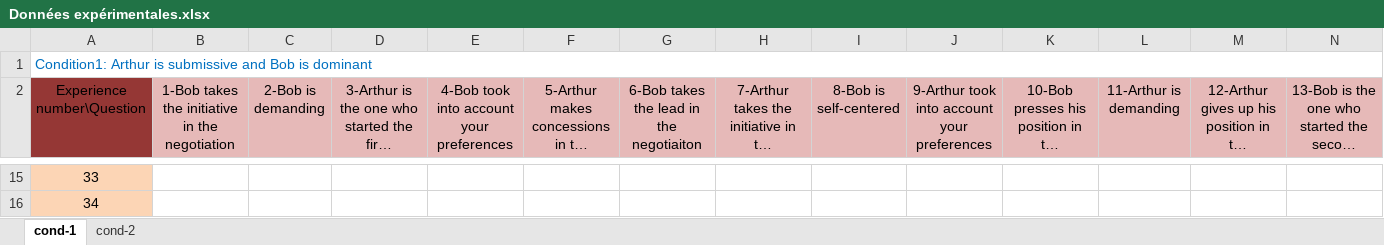
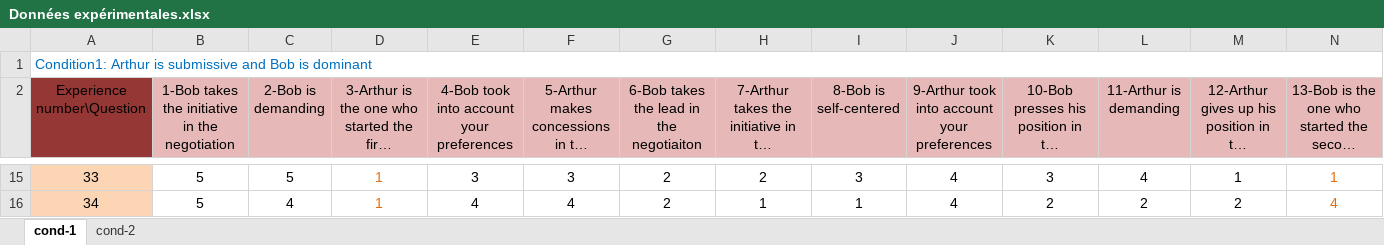
Before and after one commit to Olydia/Discolog, an Excel workbook: cooperativeNegotiation/expés/Données expérimentales.xlsx, sheet cond-1, drawn as a sheet; only a part is shown, gaps mark what is left out; long unchanged cells end in …; values as stored, in another font and other column widths than the file's, no borders; the diff covers the shown part only; the diff names each change by its address in the sheet, - before the commit and + after, or states it on an @@ line.

```diff
--- a/cooperativeNegotiation/expés/Données expérimentales.xlsx (sheet cond-1)
+++ b/cooperativeNegotiation/expés/Données expérimentales.xlsx (sheet cond-1)
-B15:B16: (empty)
+B15:B16: 5
-C15 (2-Bob is demanding): (empty)
+C15 (2-Bob is demanding): 5
-D15:D16: (empty)
+D15:D16: 1
-E15: (empty)
+E15: 3
-F15: (empty)
+F15: 3
-G15:G16: (empty)
+G15:G16: 2
-H15: (empty)
+H15: 2
-I15 (8-Bob is self-centered): (empty)
+I15 (8-Bob is self-centered): 3
-J15:J16: (empty)
+J15:J16: 4
-K15: (empty)
+K15: 3
-L15 (11-Arthur is demanding): (empty)
+L15 (11-Arthur is demanding): 4
-M15: (empty)
+M15: 1
-N15: (empty)
+N15: 1
-C16 (2-Bob is demanding): (empty)
+C16 (2-Bob is demanding): 4
-E16: (empty)
+E16: 4
-F16: (empty)
+F16: 4
-H16: (empty)
+H16: 1
-I16 (8-Bob is self-centered): (empty)
+I16 (8-Bob is self-centered): 1
-K16: (empty)
+K16: 2
-L16 (11-Arthur is demanding): (empty)
+L16 (11-Arthur is demanding): 2
-M16: (empty)
+M16: 2
-N16: (empty)
+N16: 4
```
Also changed, not shown: 100 edited cells and cell formats elsewhere in this sheet, sheet cond-2, 16 other files.
